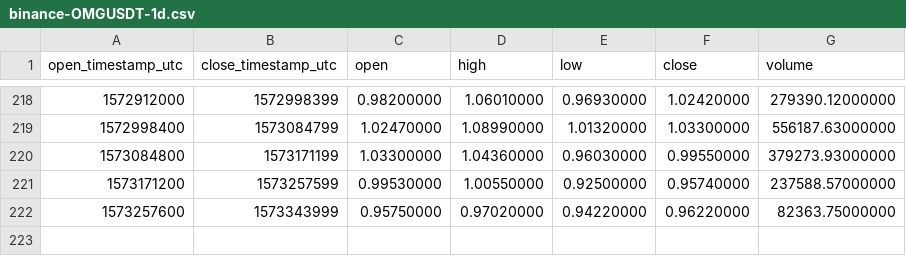
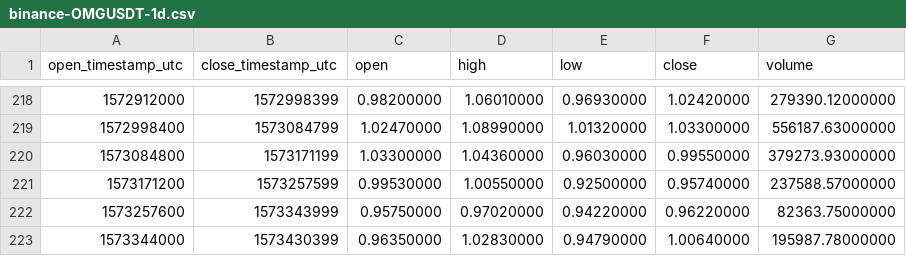
Before and after one commit to cryptobigbro/binance-OMGUSDT, a CSV file: binance-OMGUSDT-1d.csv, drawn as a sheet; only a part is shown, gaps mark what is left out; the diff names each change by its address in the sheet, - before the commit and + after, or states it on an @@ line.

```diff
--- a/binance-OMGUSDT-1d.csv
+++ b/binance-OMGUSDT-1d.csv
+row 223: 1573344000 | 1573430399 | 0.96350000 | 1.02830000 | 0.94790000 | 1.00640000 | 195987.78000000
```
Also changed, not shown: binance-OMGUSDT-1h.csv.
